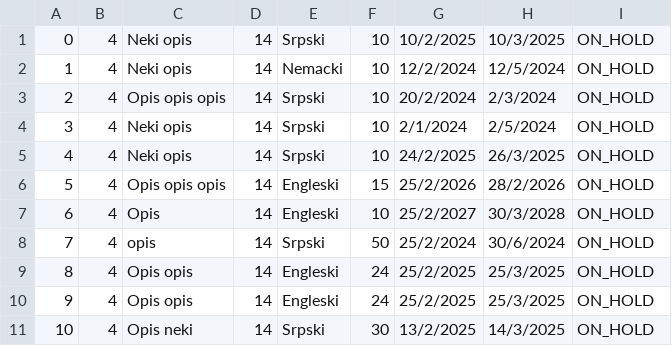
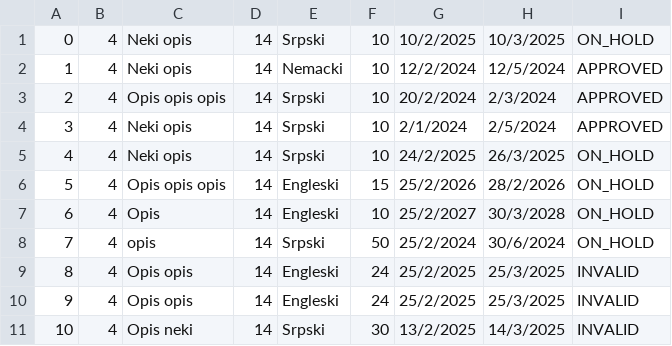
Before and after one commit to banja001/Alt-F4, a CSV file: booking/booking/Resources/Data/simplerequest.csv, drawn as a sheet.

```diff
--- a/booking/booking/Resources/Data/simplerequest.csv
+++ b/booking/booking/Resources/Data/simplerequest.csv
@@ -1,5 +1,5 @@
 0|4|Neki opis|14|Srpski|10|10/2/2025|10/3/2025|ON_HOLD
-1|4|Neki opis|14|Nemacki|10|12/2/2024|12/5/2024|ON_HOLD
-2|4|Opis opis opis|14|Srpski|10|20/2/2024|2/3/2024|ON_HOLD
-3|4|Neki opis|14|Srpski|10|2/1/2024|2/5/2024|ON_HOLD
+1|4|Neki opis|14|Nemacki|10|12/2/2024|12/5/2024|APPROVED
+2|4|Opis opis opis|14|Srpski|10|20/2/2024|2/3/2024|APPROVED
+3|4|Neki opis|14|Srpski|10|2/1/2024|2/5/2024|APPROVED
 4|4|Neki opis|14|Srpski|10|24/2/2025|26/3/2025|ON_HOLD
@@ -8,4 +8,4 @@
 7|4|opis|14|Srpski|50|25/2/2024|30/6/2024|ON_HOLD
-8|4|Opis opis|14|Engleski|24|25/2/2025|25/3/2025|ON_HOLD
-9|4|Opis opis|14|Engleski|24|25/2/2025|25/3/2025|ON_HOLD
-10|4|Opis neki|14|Srpski|30|13/2/2025|14/3/2025|ON_HOLD
+8|4|Opis opis|14|Engleski|24|25/2/2025|25/3/2025|INVALID
+9|4|Opis opis|14|Engleski|24|25/2/2025|25/3/2025|INVALID
+10|4|Opis neki|14|Srpski|30|13/2/2025|14/3/2025|INVALID
```
Also changed, not shown: 6 other files.
